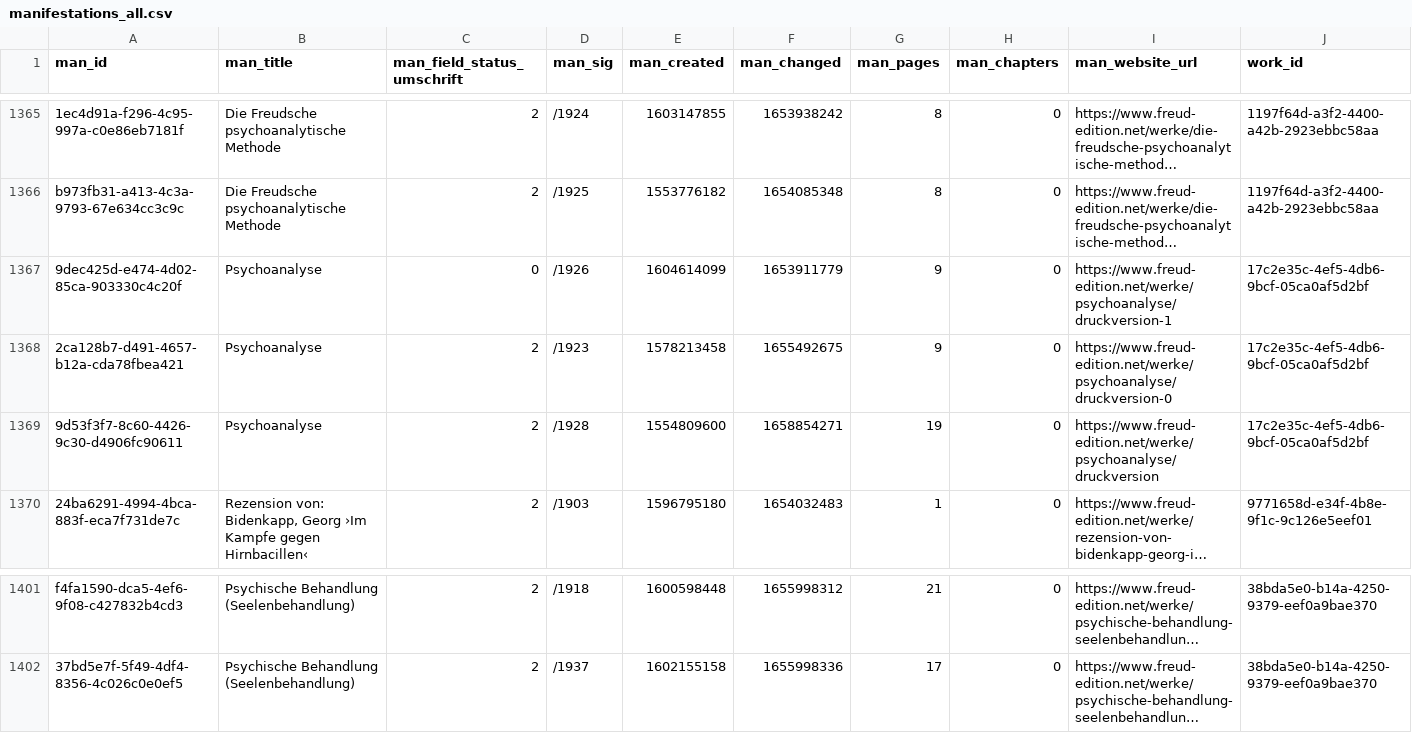
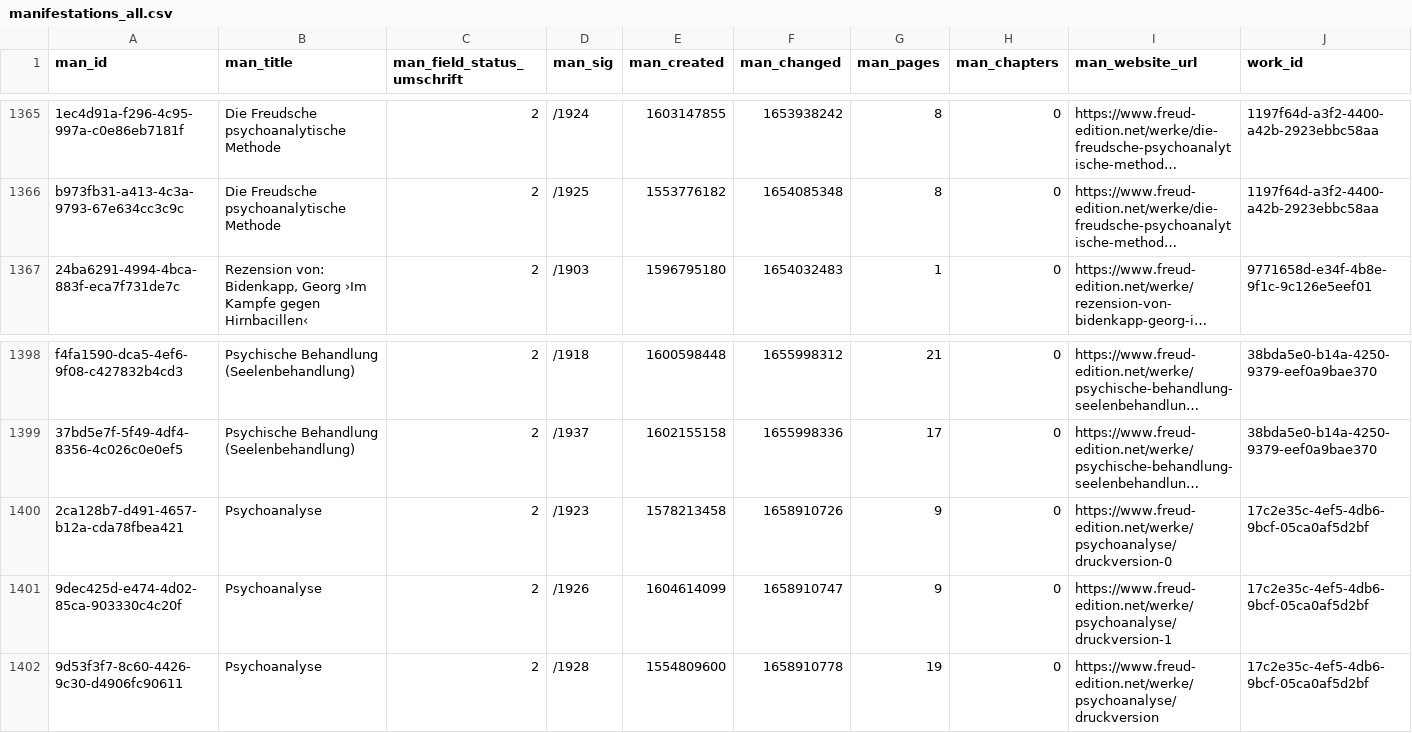
Before and after one commit to freud-digital/frd-reporting, a CSV file: html/data/manifestations_all.csv, drawn as a sheet; only a part is shown, gaps mark what is left out; long unchanged cells end in …; removed rows and columns are numbered as before the commit, all else as after; rows hold the shown columns only; the diff names each change by its address in the sheet, - before the commit and + after, or states it on an @@ line.

```diff
--- a/html/data/manifestations_all.csv
+++ b/html/data/manifestations_all.csv
-row 1367: 9dec425d-e474-4d02-85ca-903330c4c20f | Psychoanalyse | 0 | /1926 | 1604614099 | 1653911779 | 9 | 0 | https://www.freud-edition.net/werke/psychoanalyse/druckversion-1 | 17c2e35c-4ef5-4db6-9bcf-05ca0af5d2bf
-row 1368: 2ca128b7-d491-4657-b12a-cda78fbea421 | Psychoanalyse | 2 | /1923 | 1578213458 | 1655492675 | 9 | 0 | https://www.freud-edition.net/werke/psychoanalyse/druckversion-0 | 17c2e35c-4ef5-4db6-9bcf-05ca0af5d2bf
-row 1369: 9d53f3f7-8c60-4426-9c30-d4906fc90611 | Psychoanalyse | 2 | /1928 | 1554809600 | 1658854271 | 19 | 0 | https://www.freud-edition.net/werke/psychoanalyse/druckversion | 17c2e35c-4ef5-4db6-9bcf-05ca0af5d2bf
+row 1400: 2ca128b7-d491-4657-b12a-cda78fbea421 | Psychoanalyse | 2 | /1923 | 1578213458 | 1658910726 | 9 | 0 | https://www.freud-edition.net/werke/psychoanalyse/druckversion-0 | 17c2e35c-4ef5-4db6-9bcf-05ca0af5d2bf
+row 1401: 9dec425d-e474-4d02-85ca-903330c4c20f | Psychoanalyse | 2 | /1926 | 1604614099 | 1658910747 | 9 | 0 | https://www.freud-edition.net/werke/psychoanalyse/druckversion-1 | 17c2e35c-4ef5-4db6-9bcf-05ca0af5d2bf
+row 1402: 9d53f3f7-8c60-4426-9c30-d4906fc90611 | Psychoanalyse | 2 | /1928 | 1554809600 | 1658910778 | 19 | 0 | https://www.freud-edition.net/werke/psychoanalyse/druckversion | 17c2e35c-4ef5-4db6-9bcf-05ca0af5d2bf
```
Also changed, not shown: html/data/manifestations.csv, 7 other files.
